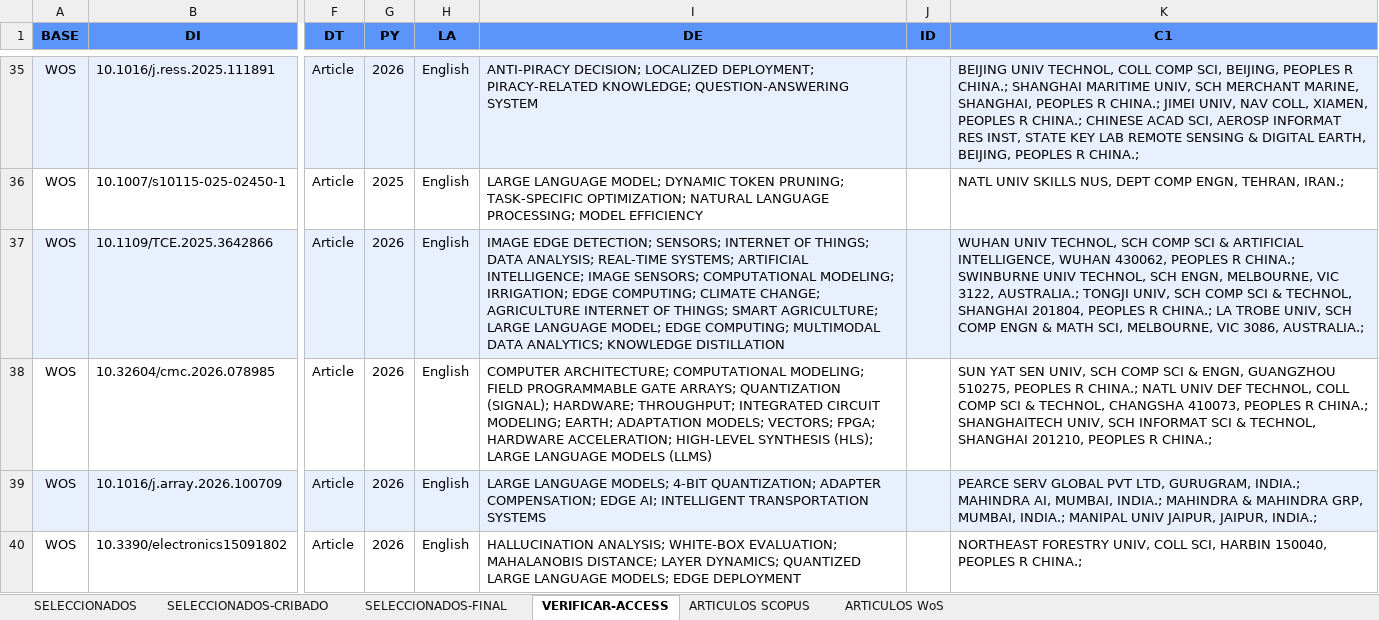
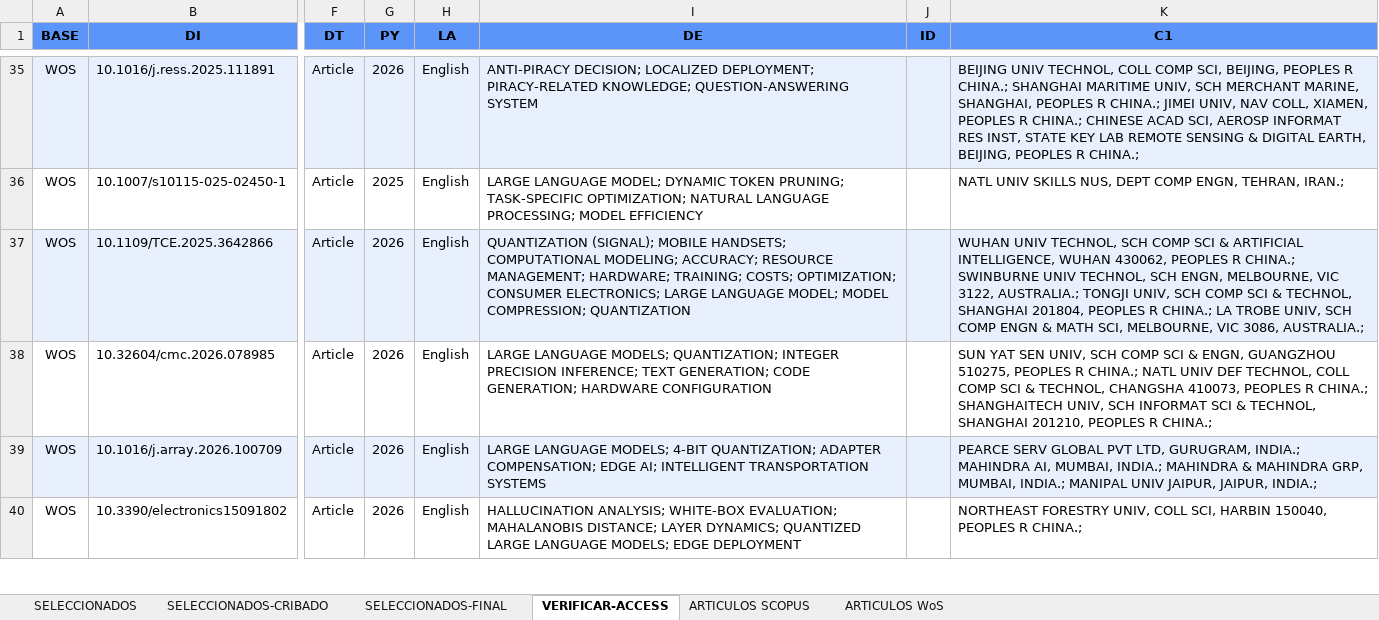
Before and after one commit to FrankoFPM/RSL, an Excel workbook: ARTICULOS_UNIFICADOS_CRIBADO.xlsx, sheet VERIFICAR-ACCESS, drawn as a sheet; only a part is shown, gaps mark what is left out; values as stored, in another font and other column widths than the file's, no borders; the diff covers the shown part only; the diff names each change by its address in the sheet, - before the commit and + after, or states it on an @@ line.

```diff
--- a/ARTICULOS_UNIFICADOS_CRIBADO.xlsx (sheet VERIFICAR-ACCESS)
+++ b/ARTICULOS_UNIFICADOS_CRIBADO.xlsx (sheet VERIFICAR-ACCESS)
-I37 (DE): IMAGE EDGE DETECTION; SENSORS; INTERNET OF THINGS; DATA ANALYSIS; REAL-TIME SYSTEMS; ARTIFICIAL INTELLIGENCE; IMAGE SENSORS; COMPUTATIONAL MODELING; IRRIGATION; EDGE COMPUTING; CLIMATE CHANGE; AGRICULTURE INTERNET OF THINGS; SMART AGRICULTURE; LARGE LANGUAGE MODEL; EDGE COMPUTING; MULTIMODAL DATA ANALYTICS; KNOWLEDGE DISTILLATION
+I37 (DE): QUANTIZATION (SIGNAL); MOBILE HANDSETS; COMPUTATIONAL MODELING; ACCURACY; RESOURCE MANAGEMENT; HARDWARE; TRAINING; COSTS; OPTIMIZATION; CONSUMER ELECTRONICS; LARGE LANGUAGE MODEL; MODEL COMPRESSION; QUANTIZATION
-I38 (DE): COMPUTER ARCHITECTURE; COMPUTATIONAL MODELING; FIELD PROGRAMMABLE GATE ARRAYS; QUANTIZATION (SIGNAL); HARDWARE; THROUGHPUT; INTEGRATED CIRCUIT MODELING; EARTH; ADAPTATION MODELS; VECTORS; FPGA; HARDWARE ACCELERATION; HIGH-LEVEL SYNTHESIS (HLS); LARGE LANGUAGE MODELS (LLMS)
+I38 (DE): LARGE LANGUAGE MODELS; QUANTIZATION; INTEGER PRECISION INFERENCE; TEXT GENERATION; CODE GENERATION; HARDWARE CONFIGURATION
```
Also changed, not shown: 22 edited cells elsewhere in this sheet, sheet SELECCIONADOS, sheet SELECCIONADOS-FINAL, hidden cells, 20 other files.
